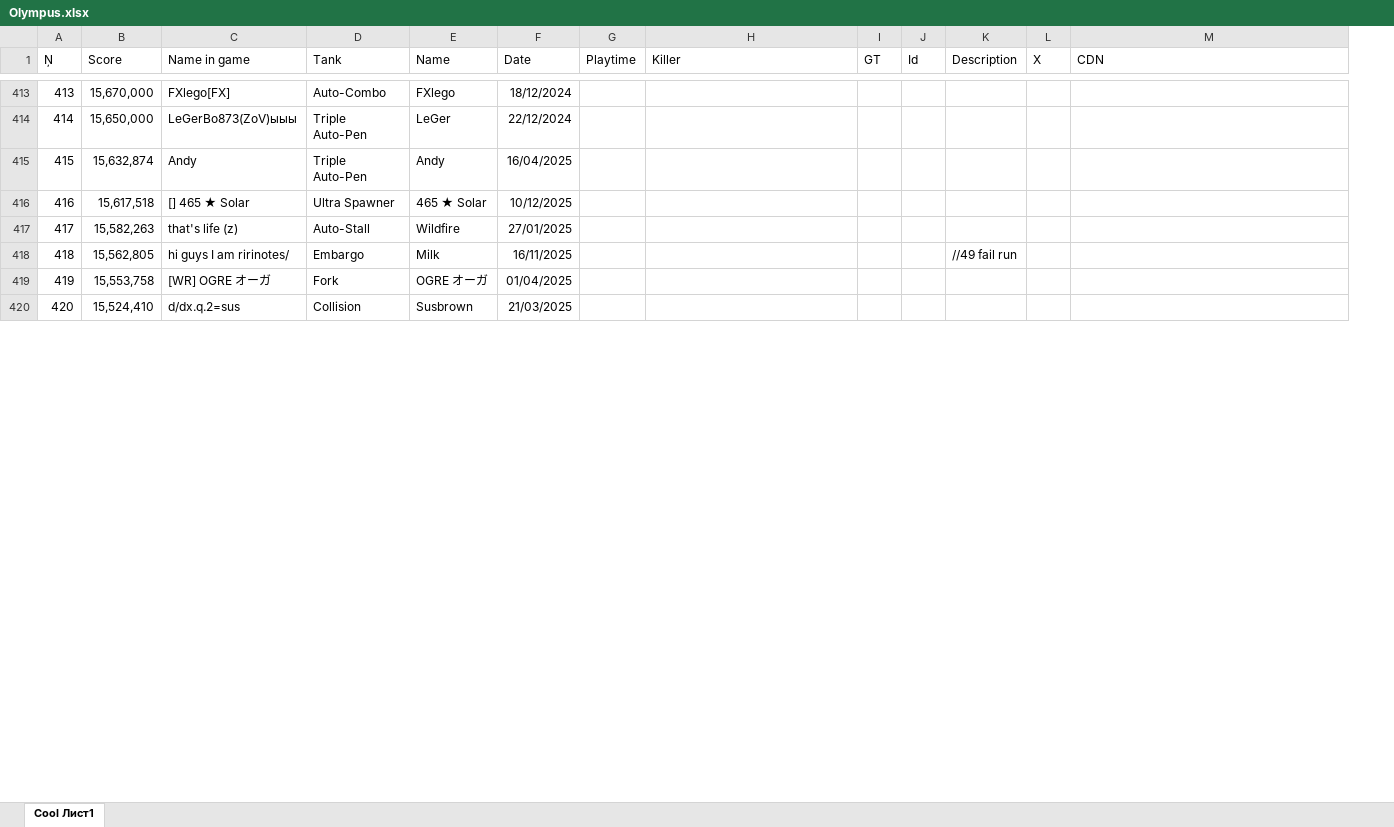
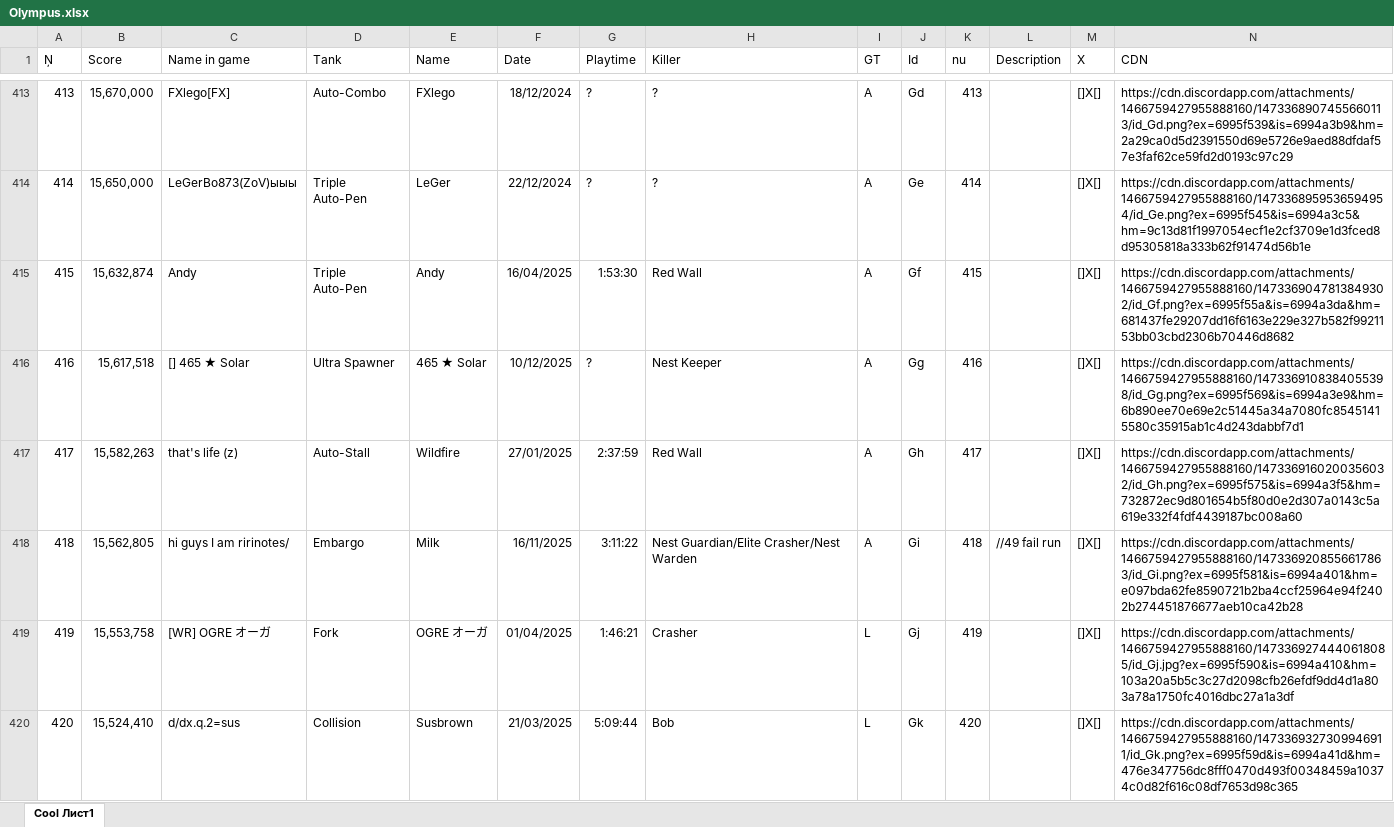
Before and after one commit to Tejmq/OlympusBot, an Excel workbook: data/Olympus.xlsx, sheet Cool Лист1, drawn as a sheet; only a part is shown, gaps mark what is left out; values as stored, in another font and other column widths than the file's, no borders; addresses are those after the commit; the diff covers the shown part only; the diff names each change by its address in the sheet, - before the commit and + after, or states it on an @@ line.

```diff
--- a/data/Olympus.xlsx (sheet Cool Лист1)
+++ b/data/Olympus.xlsx (sheet Cool Лист1)
+column K (nu), rows 413-420: 413 | 414 | 415 | 416 | 417 | 418 | 419 | 420
-G413:G414 (Playtime): (empty)
+G413:G414 (Playtime): ?
-H413:H414 (Killer): (empty)
+H413:H414 (Killer): ?
-I413:I418 (GT): (empty)
+I413:I418 (GT): A
-J413 (Id): (empty)
+J413 (Id): Gd
-M413:M420 (X): (empty)
+M413:M420 (X): []X[]
-N413 (CDN): (empty)
+N413 (CDN): https://cdn.discordapp.com/attachments/1466759427955888160/1473368907455660113/id_Gd.png?ex=6995f539&is=6994a3b9&hm=2a29ca0d5d2391550d69e5726e9aed88dfdaf57e3faf62ce59fd2d0193c97c29
-J414 (Id): (empty)
+J414 (Id): Ge
-N414 (CDN): (empty)
+N414 (CDN): https://cdn.discordapp.com/attachments/1466759427955888160/1473368959536594954/id_Ge.png?ex=6995f545&is=6994a3c5&hm=9c13d81f1997054ecf1e2cf3709e1d3fced8d95305818a333b62f91474d56b1e
-G415 (Playtime): (empty)
+G415 (Playtime): 1:53:30
-H415 (Killer): (empty)
+H415 (Killer): Red Wall
-J415 (Id): (empty)
+J415 (Id): Gf
-N415 (CDN): (empty)
+N415 (CDN): https://cdn.discordapp.com/attachments/1466759427955888160/1473369047813849302/id_Gf.png?ex=6995f55a&is=6994a3da&hm=681437fe29207dd16f6163e229e327b582f9921153bb03cbd2306b70446d8682
-G416 (Playtime): (empty)
+G416 (Playtime): ?
-H416 (Killer): (empty)
+H416 (Killer): Nest Keeper
-J416 (Id): (empty)
+J416 (Id): Gg
-N416 (CDN): (empty)
+N416 (CDN): https://cdn.discordapp.com/attachments/1466759427955888160/1473369108384055398/id_Gg.png?ex=6995f569&is=6994a3e9&hm=6b890ee70e69e2c51445a34a7080fc85451415580c35915ab1c4d243dabbf7d1
-G417 (Playtime): (empty)
+G417 (Playtime): 2:37:59
-H417 (Killer): (empty)
+H417 (Killer): Red Wall
-J417 (Id): (empty)
+J417 (Id): Gh
-N417 (CDN): (empty)
+N417 (CDN): https://cdn.discordapp.com/attachments/1466759427955888160/1473369160200356032/id_Gh.png?ex=6995f575&is=6994a3f5&hm=732872ec9d801654b5f80d0e2d307a0143c5a619e332f4fdf4439187bc008a60
-G418 (Playtime): (empty)
+G418 (Playtime): 3:11:22
-H418 (Killer): (empty)
+H418 (Killer): Nest Guardian/Elite Crasher/Nest Warden
-J418 (Id): (empty)
+J418 (Id): Gi
-N418 (CDN): (empty)
+N418 (CDN): https://cdn.discordapp.com/attachments/1466759427955888160/1473369208556617863/id_Gi.png?ex=6995f581&is=6994a401&hm=e097bda62fe8590721b2ba4ccf25964e94f2402b274451876677aeb10ca42b28
-G419 (Playtime): (empty)
+G419 (Playtime): 1:46:21
-H419 (Killer): (empty)
+H419 (Killer): Crasher
-I419:I420 (GT): (empty)
+I419:I420 (GT): L
-J419 (Id): (empty)
+J419 (Id): Gj
-N419 (CDN): (empty)
+N419 (CDN): https://cdn.discordapp.com/attachments/1466759427955888160/1473369274440618085/id_Gj.jpg?ex=6995f590&is=6994a410&hm=103a20a5b5c3c27d2098cfb26efdf9dd4d1a803a78a1750fc4016dbc27a1a3df
-G420 (Playtime): (empty)
+G420 (Playtime): 5:09:44
-H420 (Killer): (empty)
+H420 (Killer): Bob
-J420 (Id): (empty)
+J420 (Id): Gk
-N420 (CDN): (empty)
+N420 (CDN): https://cdn.discordapp.com/attachments/1466759427955888160/1473369327309946911/id_Gk.png?ex=6995f59d&is=6994a41d&hm=476e347756dc8fff0470d493f00348459a10374c0d82f616c08df7653d98c365
```
Also changed, not shown: 3 added rows, 1 removed row and 582 edited cells elsewhere in this sheet.
